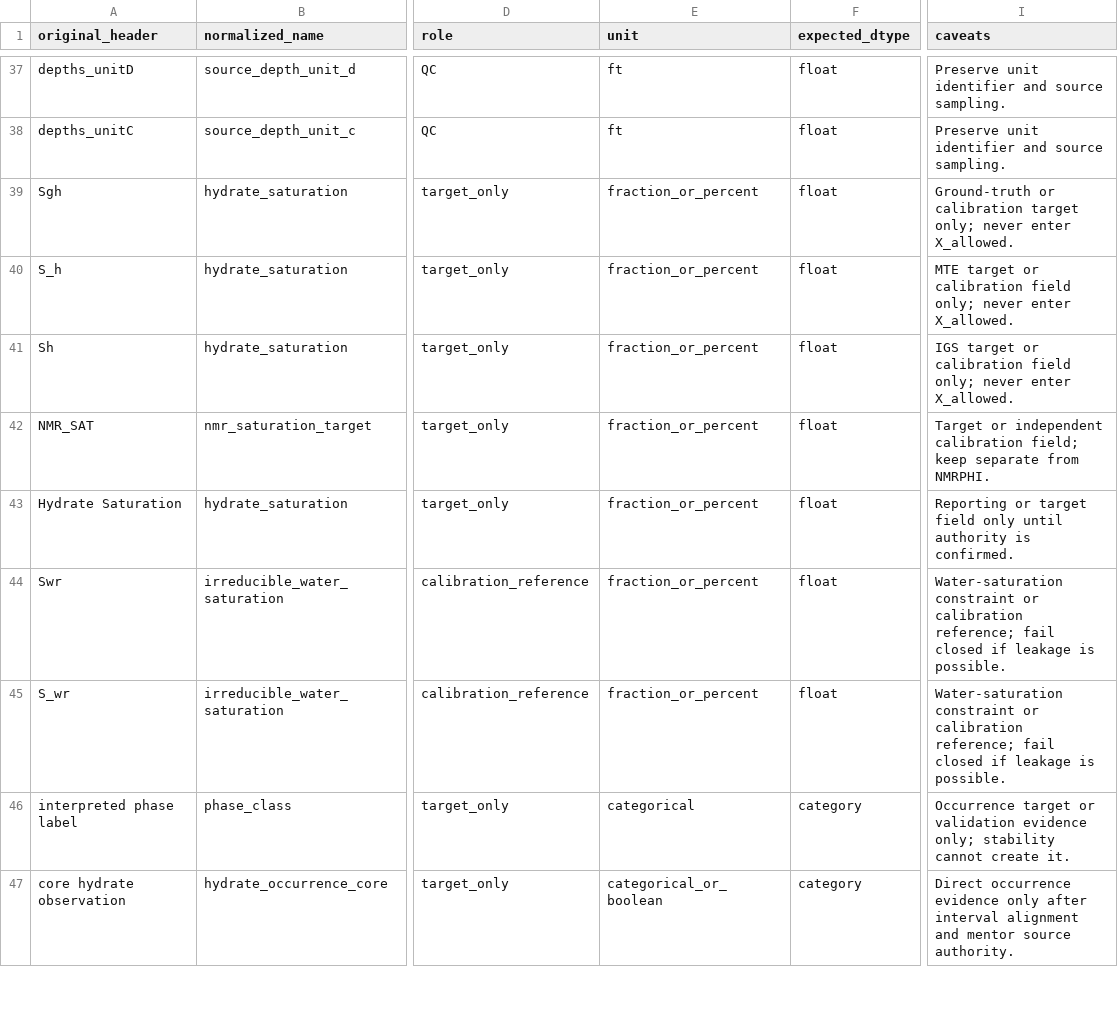
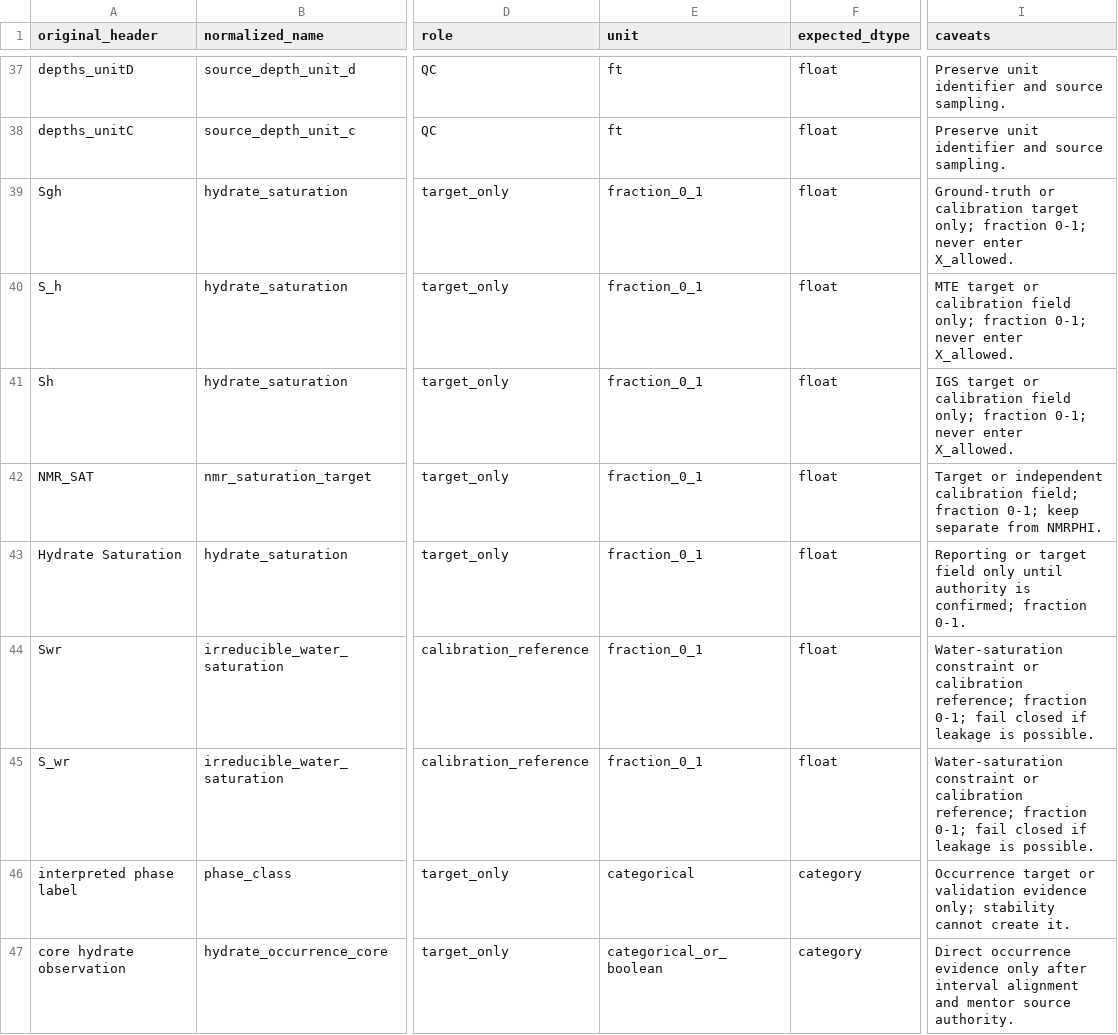
Before and after one commit to Rnanda442/north-slope-gas-hydrates, a CSV file: data/public_ml_products/approved_data_field_role_table_2026-06-15.csv, drawn as a sheet; only a part is shown, gaps mark what is left out; the diff names each change by its address in the sheet, - before the commit and + after, or states it on an @@ line.

```diff
--- a/data/public_ml_products/approved_data_field_role_table_2026-06-15.csv
+++ b/data/public_ml_products/approved_data_field_role_table_2026-06-15.csv
-E39:E45 (unit): fraction_or_percent
+E39:E45 (unit): fraction_0_1
-I39 (caveats): …target only; never enter…
+I39 (caveats): …target only; fraction 0-1; never enter…
-I40 (caveats): …field only; never enter…
+I40 (caveats): …field only; fraction 0-1; never enter…
-I41 (caveats): …field only; never enter…
+I41 (caveats): …field only; fraction 0-1; never enter…
-I42 (caveats): …calibration field; keep separate…
+I42 (caveats): …calibration field; fraction 0-1; keep separate…
-I43 (caveats): …authority is confirmed.
+I43 (caveats): …authority is confirmed; fraction 0-1.
-I44:I45 (caveats): …calibration reference; fail closed…
+I44:I45 (caveats): …calibration reference; fraction 0-1; fail closed…
```
Also changed, not shown: data/public_ml_products/approved_data_intake_template_2026-06-15.csv, data/public_ml_products/approved_data_intake_validation_schema_2026-06-15.csv, 20 other files.
